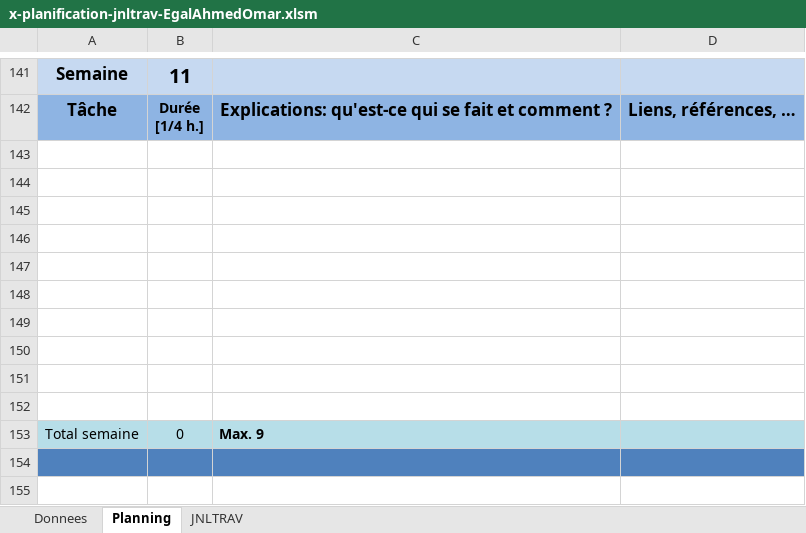
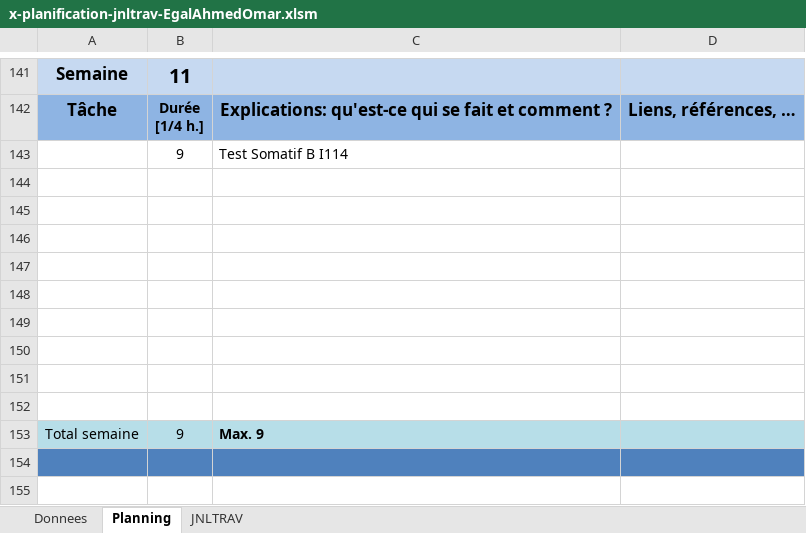
Before and after one commit to px55avd/GMP, an Excel workbook: x-planification-jnltrav-EgalAhmedOmar.xlsm, sheet Planning, drawn as a sheet; only a part is shown, gaps mark what is left out; values as stored, in another font and other column widths than the file's, no borders; charts and pictures not drawn; removed rows and columns are numbered as before the commit, all else as after; the diff names each change by its address in the sheet, - before the commit and + after, or states it on an @@ line.

```diff
--- a/x-planification-jnltrav-EgalAhmedOmar.xlsm (sheet Planning)
+++ b/x-planification-jnltrav-EgalAhmedOmar.xlsm (sheet Planning)
+row 143:  | 9 | Test Somatif B I114
-row 152: (empty)
-B153: 0
+B153: 9
```
Also changed, not shown: sheet JNLTRAV, charts or pictures, 2 other files.
